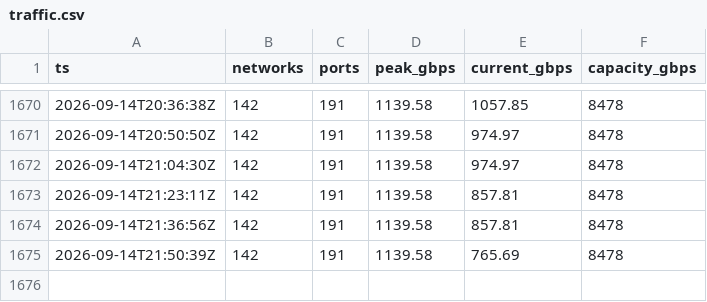
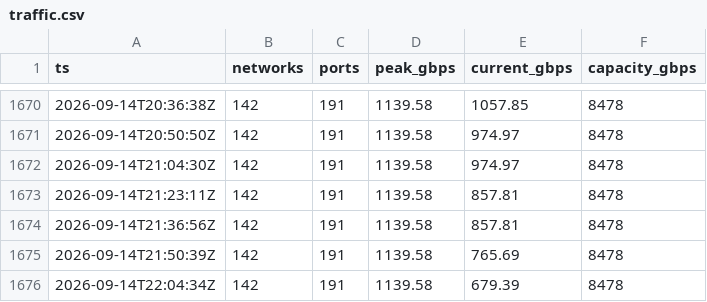
Before and after one commit to virtualmokus/bix, a CSV file: data/traffic.csv, drawn as a sheet; only a part is shown, gaps mark what is left out; the diff names each change by its address in the sheet, - before the commit and + after, or states it on an @@ line.

Commit message:
data: forgalmi mintavétel

```diff
--- a/data/traffic.csv
+++ b/data/traffic.csv
+row 1676: 2026-09-14T22:04:34Z | 142 | 191 | 1139.58 | 679.39 | 8478
```
Also changed, not shown: 1 other file.
